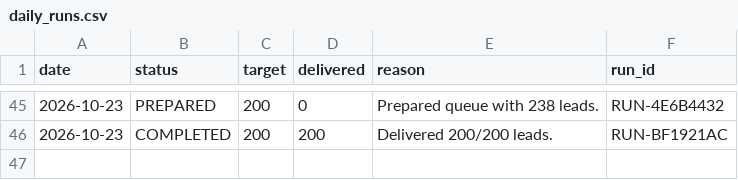
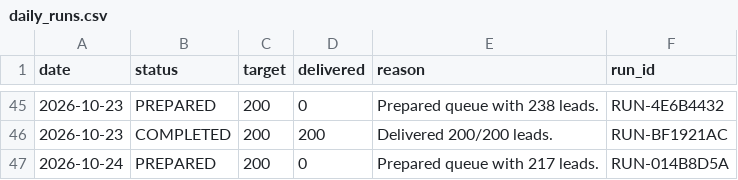
Before and after one commit to ayushdesign4/daily-lead-agent, a CSV file: data/daily_runs.csv, drawn as a sheet; only a part is shown, gaps mark what is left out.

```diff
--- a/data/daily_runs.csv
+++ b/data/daily_runs.csv
@@ -106 +106,2 @@ date,status,target,delivered,reason,run_id
 2026-10-23,COMPLETED,200,200,Delivered 200/200 leads.,RUN-BF1921AC
+2026-10-24,PREPARED,200,0,Prepared queue with 217 leads.,RUN-014B8D5A
```
Also changed, not shown: 6 other files.
